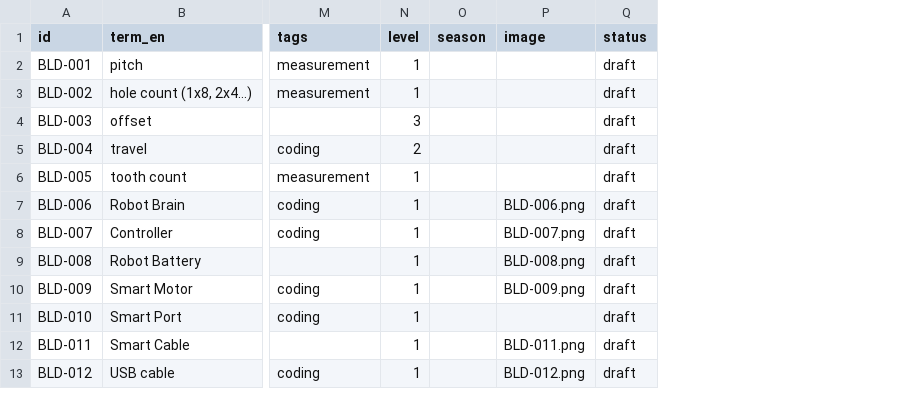
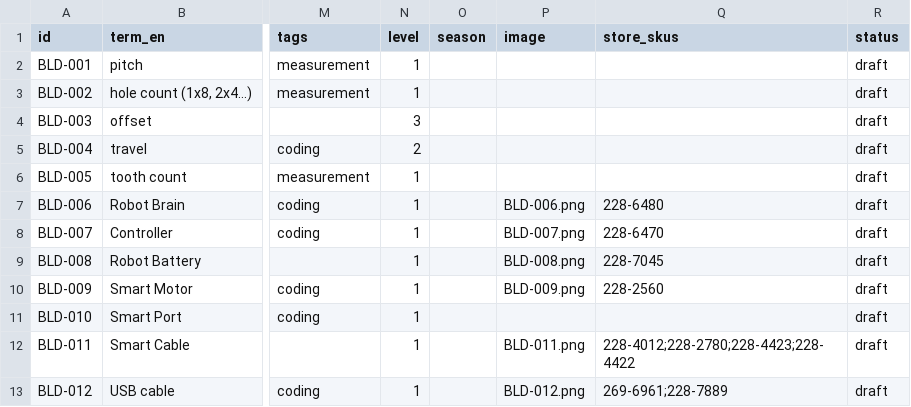
Before and after one commit to insufficientdoubt/vex-iq-vocab, a CSV file: data/vocab.csv, drawn as a sheet; only a part is shown, gaps mark what is left out; the diff names each change by its address in the sheet, - before the commit and + after, or states it on an @@ line.

```diff
--- a/data/vocab.csv
+++ b/data/vocab.csv
+column Q (store_skus), rows 7-13: 228-6480 | 228-6470 | 228-7045 | 228-2560 |  | 228-4012;228-2780;228-4423;228-4422 | 269-6961;228-7889
```
Also changed, not shown: sources/vexstore-cn-iq-parts.csv, 3 other files.
